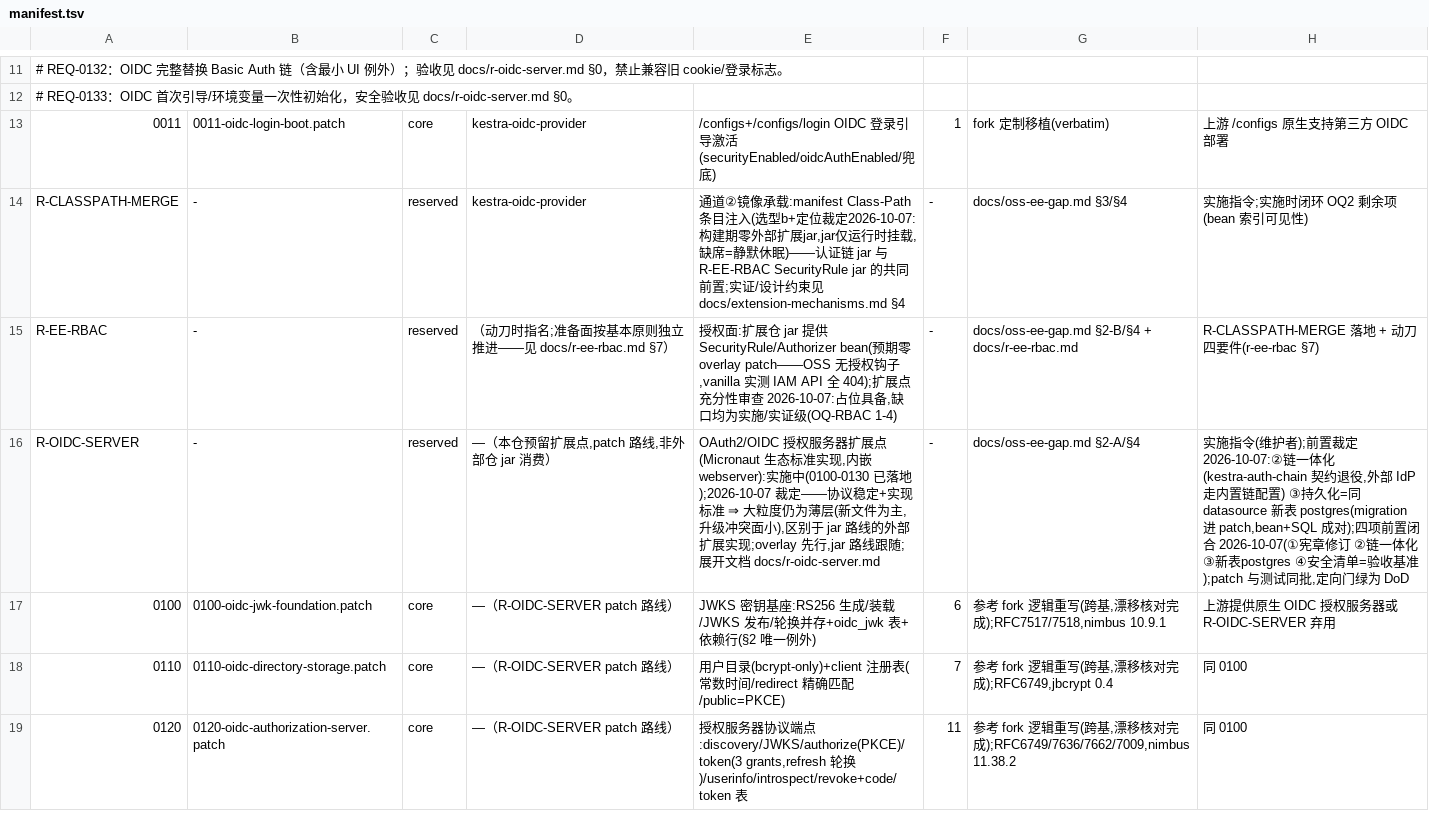
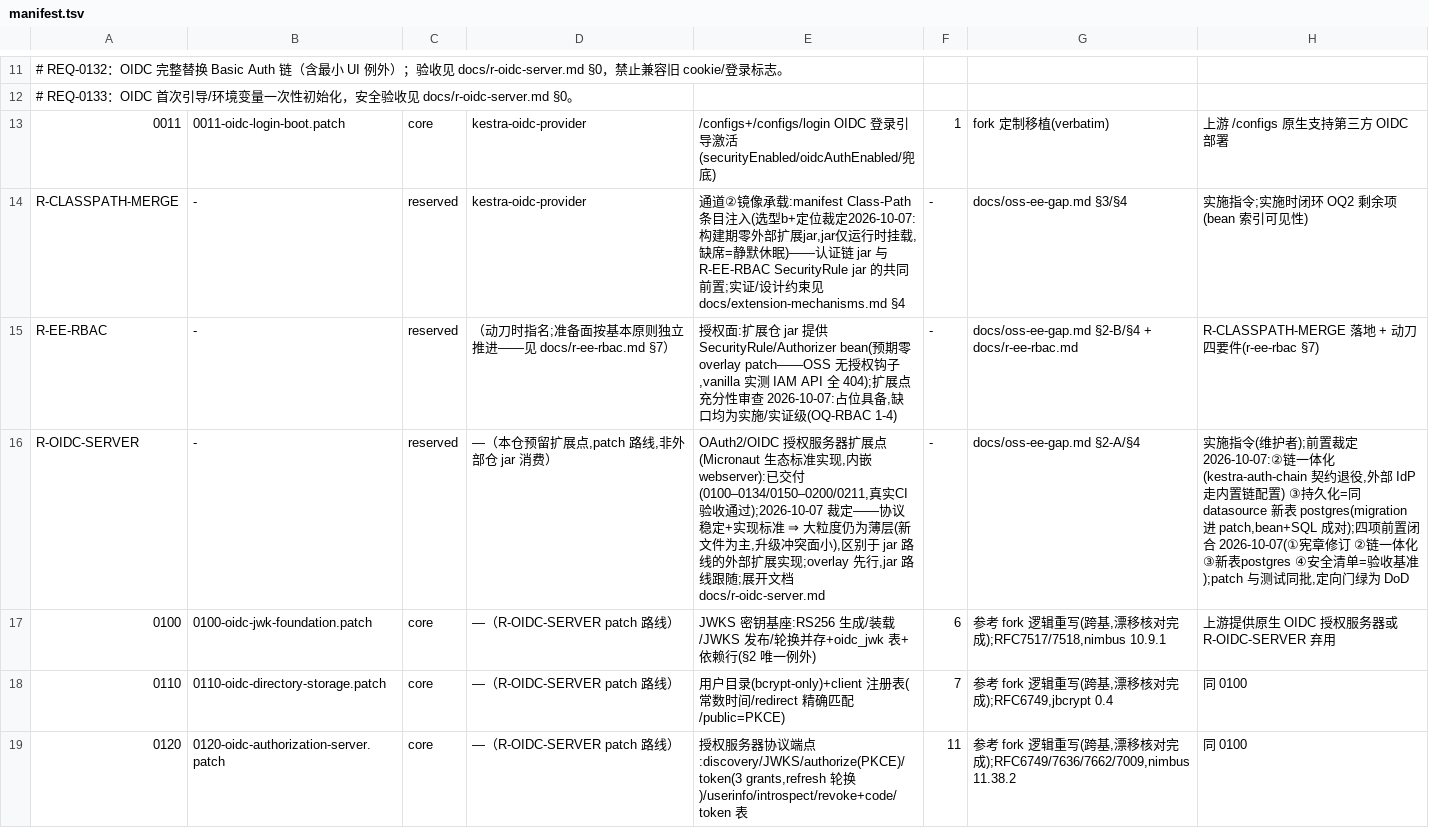
Before and after one commit to ai-specs/kestra-overlay, a TSV file: patches/manifest.tsv, drawn as a sheet; only a part is shown, gaps mark what is left out.

```diff
--- a/patches/manifest.tsv
+++ b/patches/manifest.tsv
@@ -15,3 +15,3 @@ R-CLASSPATH-MERGE	-	reserved	kestra-oidc-provider	通道②镜像承载:manifest
 R-EE-RBAC	-	reserved	（动刀时指名;准备面按基本原则独立推进——见 docs/r-ee-rbac.md §7）	授权面:扩展仓 jar 提供 SecurityRule/Authorizer bean(预期零 overlay patch——OSS 无授权钩子,vanilla 实测 IAM API 全 404);扩展点充分性审查 2026-10-07:占位具备,缺口均为实施/实证级(OQ-RBAC 1-4)	-	docs/oss-ee-gap.md §2-B/§4 + docs/r-ee-rbac.md	R-CLASSPATH-MERGE 落地 + 动刀四要件(r-ee-rbac §7)
-R-OIDC-SERVER	-	reserved	—（本仓预留扩展点,patch 路线,非外部仓 jar 消费）	OAuth2/OIDC 授权服务器扩展点(Micronaut 生态标准实现,内嵌 webserver):实施中(0100-0130 已落地);2026-10-07 裁定——协议稳定+实现标准 ⇒ 大粒度仍为薄层(新文件为主,升级冲突面小),区别于 jar 路线的外部扩展实现;overlay 先行,jar 路线跟随;展开文档 docs/r-oidc-server.md	-	docs/oss-ee-gap.md §2-A/§4	实施指令(维护者);前置裁定 2026-10-07:②链一体化(kestra-auth-chain 契约退役,外部 IdP 走内置链配置) ③持久化=同 datasource 新表 postgres(migration 进 patch,bean+SQL 成对);四项前置闭合 2026-10-07(①宪章修订 ②链一体化 ③新表postgres ④安全清单=验收基准);patch 与测试同批,定向门绿为 DoD
+R-OIDC-SERVER	-	reserved	—（本仓预留扩展点,patch 路线,非外部仓 jar 消费）	OAuth2/OIDC 授权服务器扩展点(Micronaut 生态标准实现,内嵌 webserver):已交付(0100–0134/0150–0200/0211,真实CI验收通过);2026-10-07 裁定——协议稳定+实现标准 ⇒ 大粒度仍为薄层(新文件为主,升级冲突面小),区别于 jar 路线的外部扩展实现;overlay 先行,jar 路线跟随;展开文档 docs/r-oidc-server.md	-	docs/oss-ee-gap.md §2-A/§4	实施指令(维护者);前置裁定 2026-10-07:②链一体化(kestra-auth-chain 契约退役,外部 IdP 走内置链配置) ③持久化=同 datasource 新表 postgres(migration 进 patch,bean+SQL 成对);四项前置闭合 2026-10-07(①宪章修订 ②链一体化 ③新表postgres ④安全清单=验收基准);patch 与测试同批,定向门绿为 DoD
 0100	0100-oidc-jwk-foundation.patch	core	—（R-OIDC-SERVER patch 路线）	JWKS 密钥基座:RS256 生成/装载/JWKS 发布/轮换并存+oidc_jwk 表+依赖行(§2 唯一例外)	6	参考 fork 逻辑重写(跨基,漂移核对完成);RFC7517/7518,nimbus 10.9.1	上游提供原生 OIDC 授权服务器或 R-OIDC-SERVER 弃用
```
Also changed, not shown: 9 other files.
